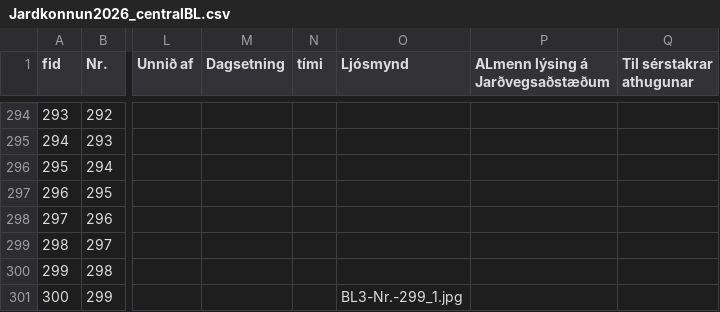
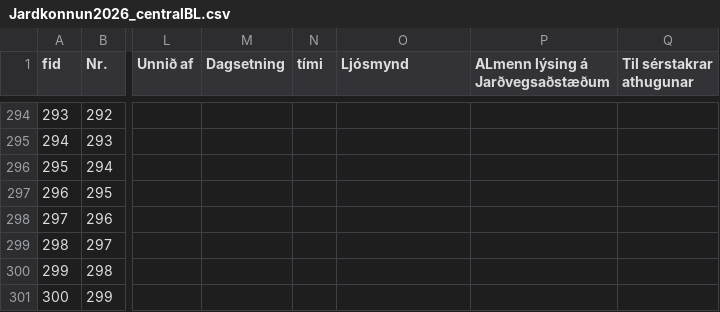
Before and after one commit to nonni123/Jardkonnun, a CSV file: Jardkonnun2026_centralBL.csv, drawn as a sheet; only a part is shown, gaps mark what is left out; the diff names each change by its address in the sheet, - before the commit and + after, or states it on an @@ line.

Commit message:
Jarðkönnun: skráning uppfærð (2026-08-27T15:22:47.881Z)

```diff
--- a/Jardkonnun2026_centralBL.csv
+++ b/Jardkonnun2026_centralBL.csv
-O301 (Ljósmynd): BL3-Nr.-299_1.jpg
+O301 (Ljósmynd): (empty)
```
